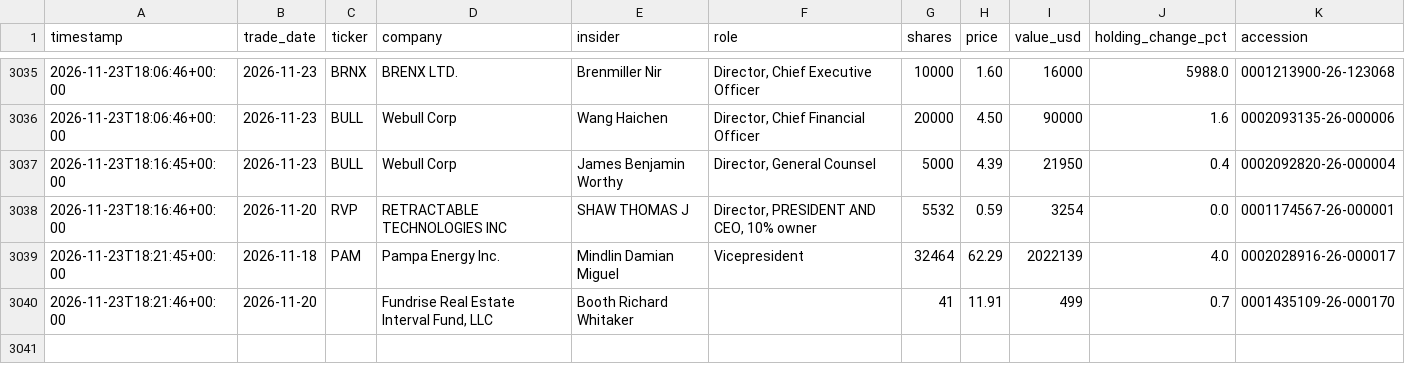
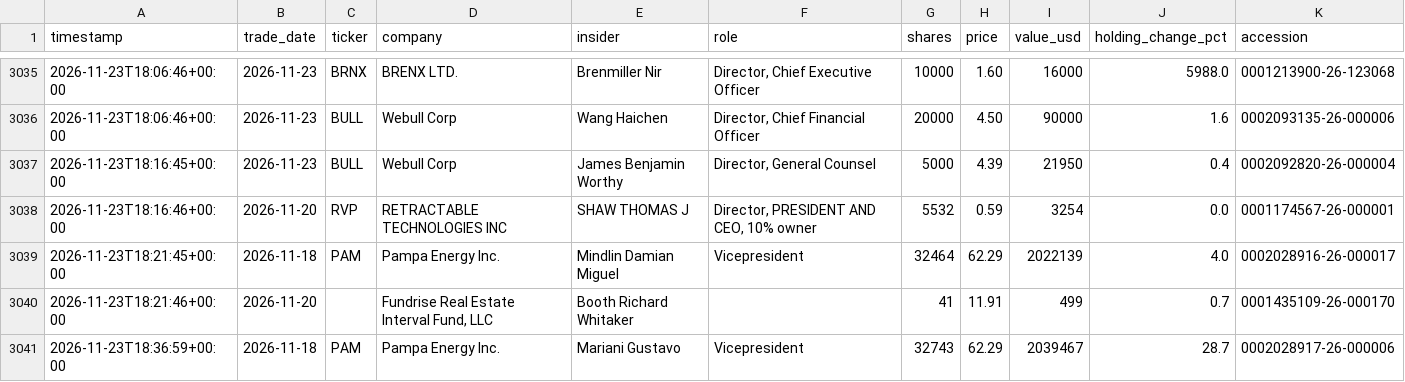
Before and after one commit to kiianlow/filings-monitor, a CSV file: data/buys.csv, drawn as a sheet; only a part is shown, gaps mark what is left out; the diff names each change by its address in the sheet, - before the commit and + after, or states it on an @@ line.

```diff
--- a/data/buys.csv
+++ b/data/buys.csv
+row 3041: 2026-11-23T18:36:59+00:00 | 2026-11-18 | PAM | Pampa Energy Inc. | Mariani Gustavo | Vicepresident | 32743 | 62.29 | 2039467 | 28.7 | 0002028917-26-000006
```
Also changed, not shown: 3 other files.
